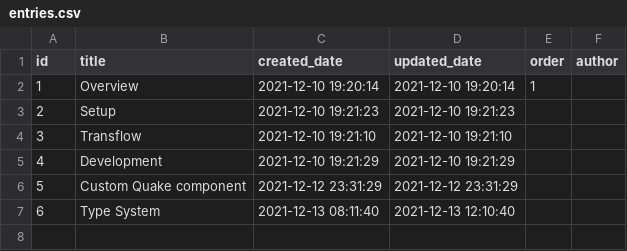
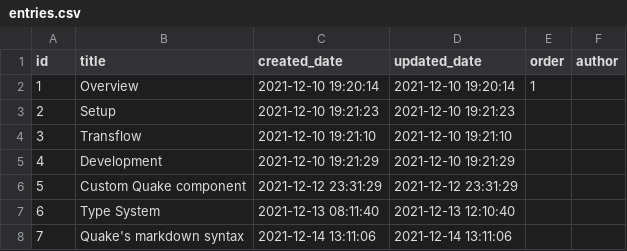
Before and after one commit to phodal/quake, a CSV file: examples/quake_book/entries.csv, drawn as a sheet; the diff names each change by its address in the sheet, - before the commit and + after, or states it on an @@ line.

Commit message:
docs: update docs for quake down

```diff
--- a/examples/quake_book/entries.csv
+++ b/examples/quake_book/entries.csv
+row 8: 7 | Quake's markdown syntax | 2021-12-14 13:11:06 | 2021-12-14 13:11:06
```
Also changed, not shown: 3 other files.
